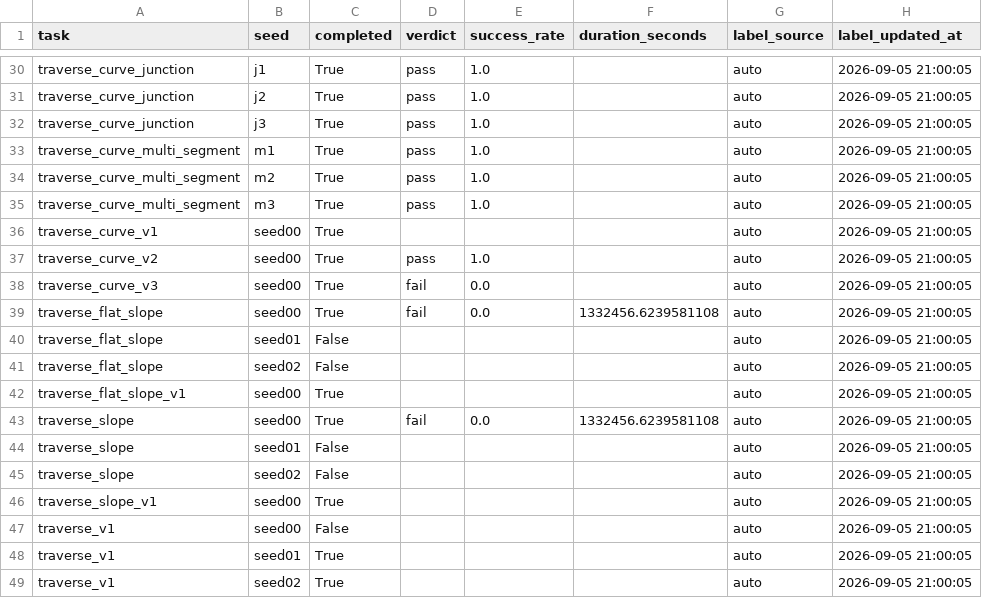
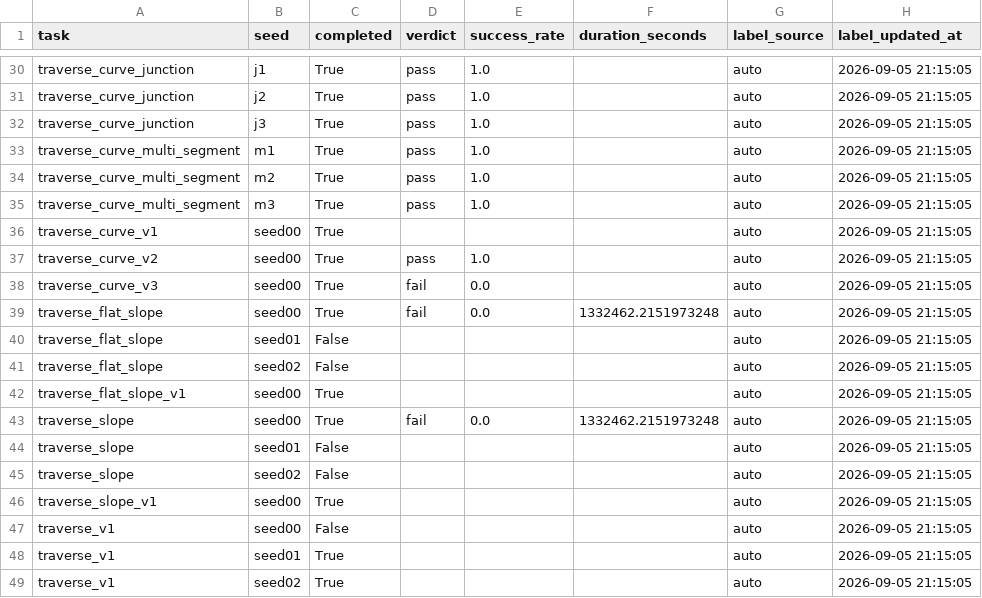
Before and after one commit to Anhao1314/go2_lianghua, a CSV file: data/datasets/labels.csv, drawn as a sheet; only a part is shown, gaps mark what is left out; the diff covers the shown part only; the diff names each change by its address in the sheet, - before the commit and + after, or states it on an @@ line.

```diff
--- a/data/datasets/labels.csv
+++ b/data/datasets/labels.csv
-H30:H49 (label_updated_at): 2026-09-05 21:00:05
+H30:H49 (label_updated_at): 2026-09-05 21:15:05
-F39 (duration_seconds): 1332456.6239581108
+F39 (duration_seconds): 1332462.2151973248
-F43 (duration_seconds): 1332456.6239581108
+F43 (duration_seconds): 1332462.2151973248
```
Also changed, not shown: 26 edited cells elsewhere in this file, data/datasets/runs.csv, 1 other file.
